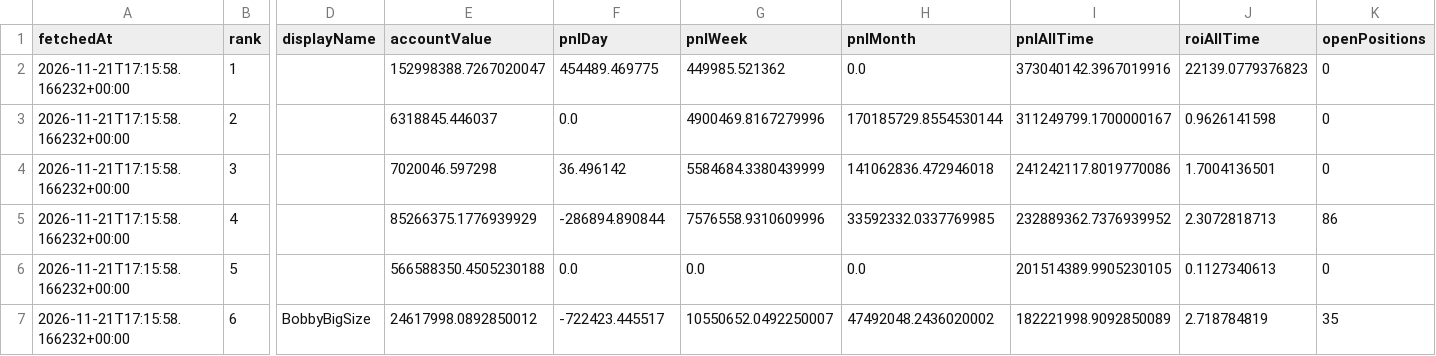
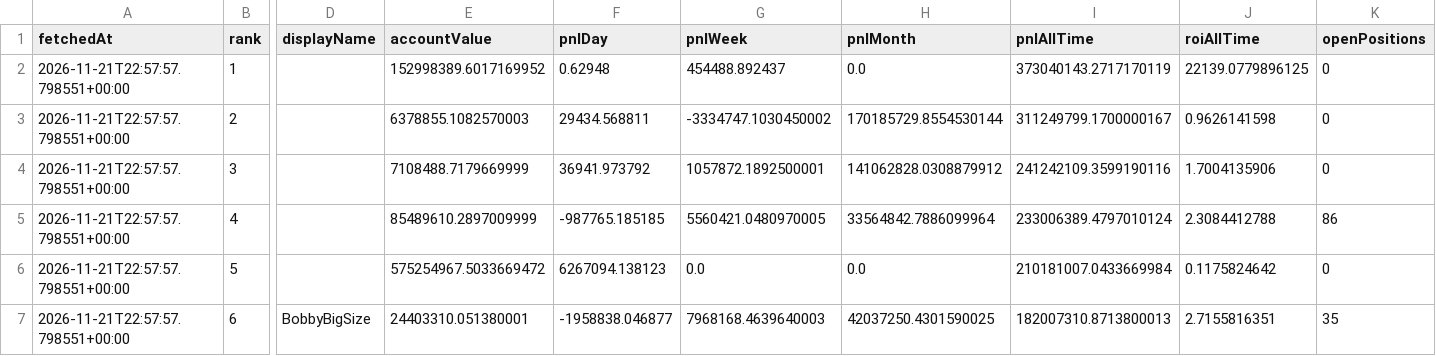
Before and after one commit to kushagra93/hl-top-traders, a CSV file: latest_traders.csv, drawn as a sheet; only a part is shown, gaps mark what is left out; the diff covers the shown part only; the diff names each change by its address in the sheet, - before the commit and + after, or states it on an @@ line.

```diff
--- a/latest_traders.csv
+++ b/latest_traders.csv
-A2:A7 (fetchedAt): 2026-11-21T17:15:58.166232+00:00
+A2:A7 (fetchedAt): 2026-11-21T22:57:57.798551+00:00
-E2 (accountValue): 152998388.7267020047
+E2 (accountValue): 152998389.6017169952
-F2 (pnlDay): 454489.469775
+F2 (pnlDay): 0.62948
-G2 (pnlWeek): 449985.521362
+G2 (pnlWeek): 454488.892437
-I2 (pnlAllTime): 373040142.3967019916
+I2 (pnlAllTime): 373040143.2717170119
-J2 (roiAllTime): 22139.0779376823
+J2 (roiAllTime): 22139.0779896125
-E3 (accountValue): 6318845.446037
+E3 (accountValue): 6378855.1082570003
-F3 (pnlDay): 0.0
+F3 (pnlDay): 29434.568811
-G3 (pnlWeek): 4900469.8167279996
+G3 (pnlWeek): -3334747.1030450002
-E4 (accountValue): 7020046.597298
+E4 (accountValue): 7108488.7179669999
-F4 (pnlDay): 36.496142
+F4 (pnlDay): 36941.973792
-G4 (pnlWeek): 5584684.3380439999
+G4 (pnlWeek): 1057872.1892500001
-H4 (pnlMonth): 141062836.472946018
+H4 (pnlMonth): 141062828.0308879912
-I4 (pnlAllTime): 241242117.8019770086
+I4 (pnlAllTime): 241242109.3599190116
-J4 (roiAllTime): 1.7004136501
+J4 (roiAllTime): 1.7004135906
-E5 (accountValue): 85266375.1776939929
+E5 (accountValue): 85489610.2897009999
-F5 (pnlDay): -286894.890844
+F5 (pnlDay): -987765.185185
-G5 (pnlWeek): 7576558.9310609996
+G5 (pnlWeek): 5560421.0480970005
-H5 (pnlMonth): 33592332.0337769985
+H5 (pnlMonth): 33564842.7886099964
-I5 (pnlAllTime): 232889362.7376939952
+I5 (pnlAllTime): 233006389.4797010124
-J5 (roiAllTime): 2.3072818713
+J5 (roiAllTime): 2.3084412788
-E6 (accountValue): 566588350.4505230188
+E6 (accountValue): 575254967.5033669472
-F6 (pnlDay): 0.0
+F6 (pnlDay): 6267094.138123
-I6 (pnlAllTime): 201514389.9905230105
+I6 (pnlAllTime): 210181007.0433669984
-J6 (roiAllTime): 0.1127340613
+J6 (roiAllTime): 0.1175824642
-E7 (accountValue): 24617998.0892850012
+E7 (accountValue): 24403310.051380001
-F7 (pnlDay): -722423.445517
+F7 (pnlDay): -1958838.046877
-G7 (pnlWeek): 10550652.0492250007
+G7 (pnlWeek): 7968168.4639640003
-H7 (pnlMonth): 47492048.2436020002
+H7 (pnlMonth): 42037250.4301590025
-I7 (pnlAllTime): 182221998.9092850089
+I7 (pnlAllTime): 182007310.8713800013
-J7 (roiAllTime): 2.718784819
+J7 (roiAllTime): 2.7155816351
```
Also changed, not shown: 22 edited cells elsewhere in this file, latest_positions.csv, 1 other file.
